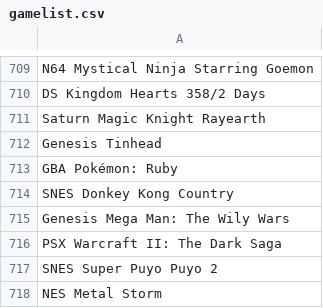
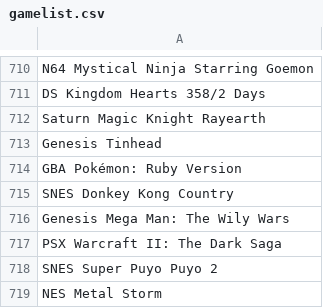
Before and after one commit to cmnemoi/OWREstimator, a CSV file: gamelist.csv, drawn as a sheet; only a part is shown, gaps mark what is left out; the diff covers the shown part only.

Commit message:
new version of the webscrapper
to do :  collect all the TAS on the page and not only the last one

```diff
--- a/gamelist.csv
+++ b/gamelist.csv
@@ -712,3 +713,3 @@ Saturn Magic Knight Rayearth
 Genesis Tinhead
-GBA Pokémon: Ruby
+GBA Pokémon: Ruby Version
 SNES Donkey Kong Country
```
Also changed, not shown: 1 added row and 5 edited cells elsewhere in this file, 5 other files.
